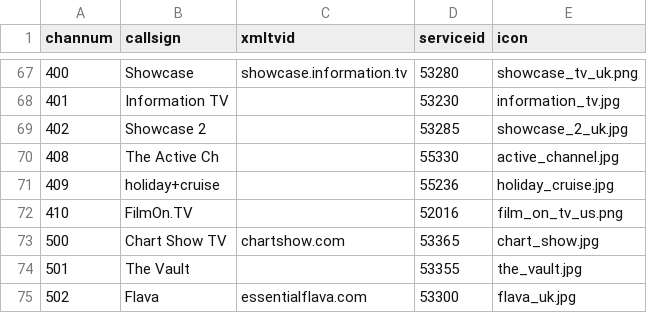
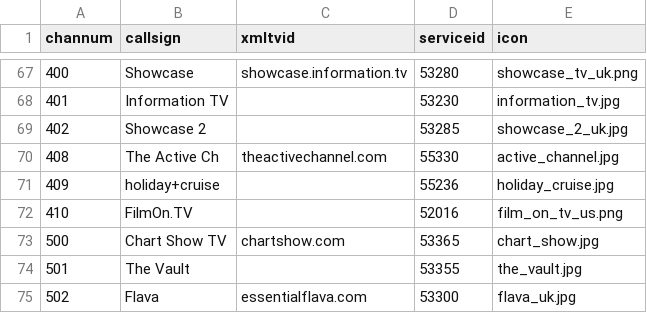
Before and after one commit to ta264/mythtv_channel_manager, a CSV file: contrib/freesat.csv, drawn as a sheet; only a part is shown, gaps mark what is left out.

Commit message:
Add xmltvid for Active Channel

```diff
--- a/contrib/freesat.csv
+++ b/contrib/freesat.csv
@@ -69,3 +69,3 @@ channum,callsign,xmltvid,serviceid,icon
 402,Showcase 2,,53285,showcase_2_uk.jpg
-408,The Active Ch,,55330,active_channel.jpg
+408,The Active Ch,theactivechannel.com,55330,active_channel.jpg
 409,holiday+cruise,,55236,holiday_cruise.jpg
```
